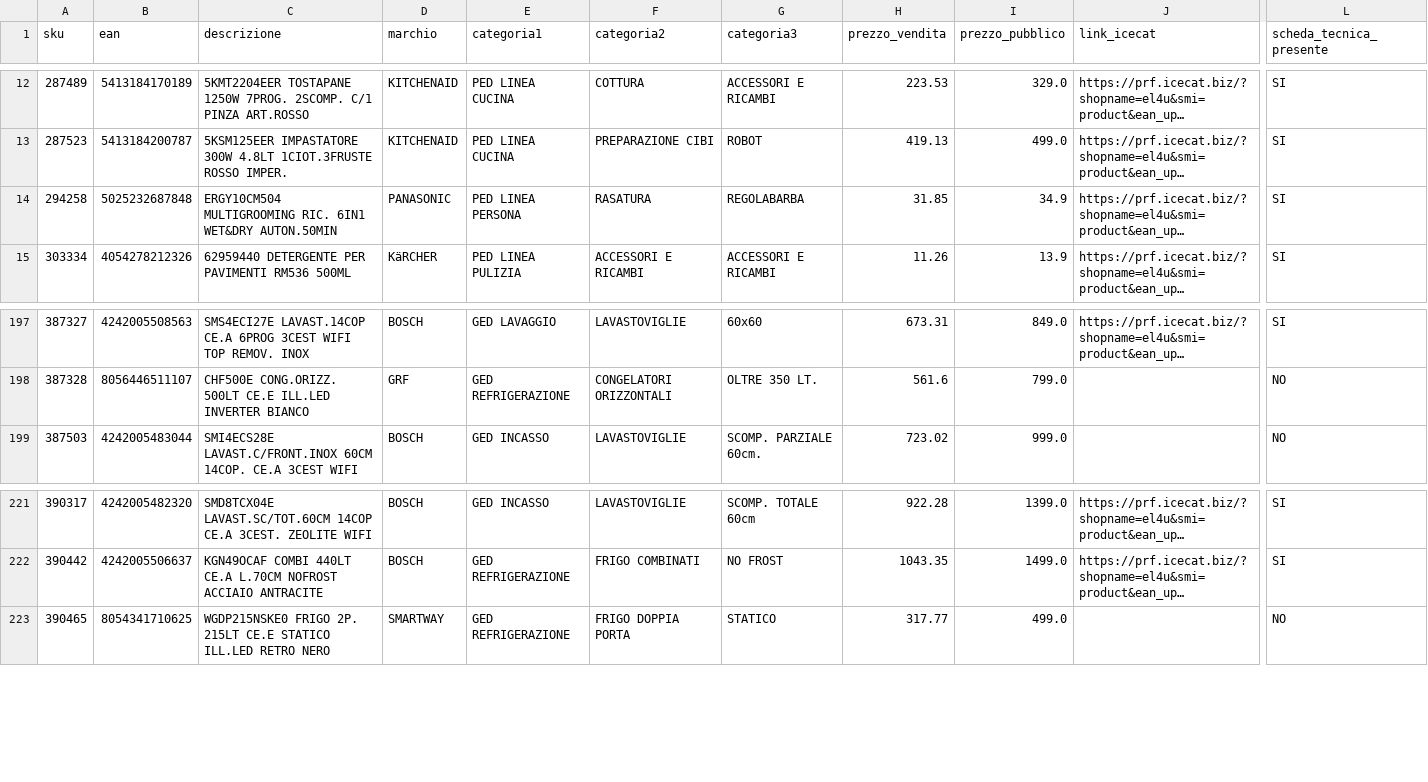
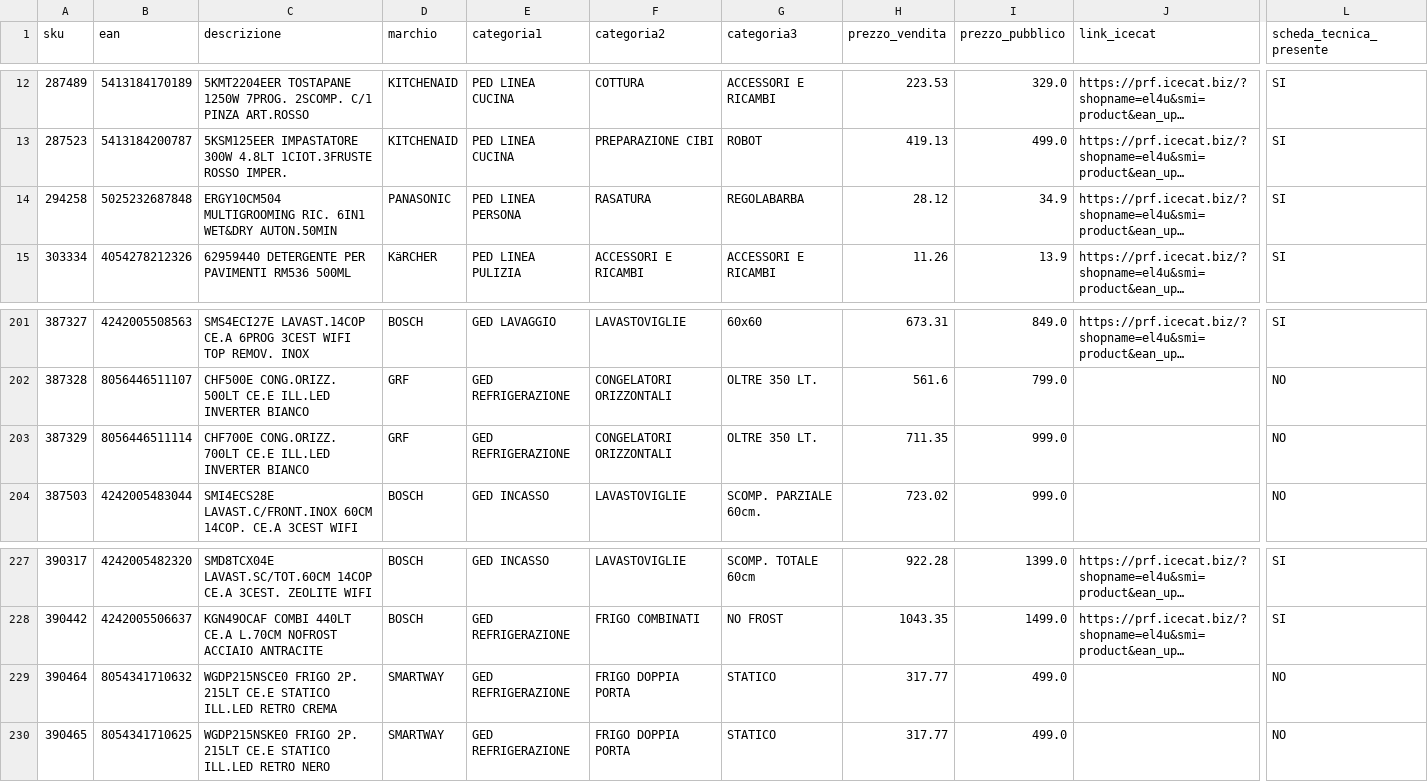
Before and after one commit to el4u-b2b/listino-b2b, a CSV file: listino_B2B.csv, drawn as a sheet; only a part is shown, gaps mark what is left out; long unchanged cells end in …; rows hold the shown columns only; the diff covers the shown part only; the diff names each change by its address in the sheet, - before the commit and + after, or states it on an @@ line.

```diff
--- a/listino_B2B.csv
+++ b/listino_B2B.csv
-H14 (prezzo_vendita): 31.85
+H14 (prezzo_vendita): 28.12
+row 203: 387329 | 8056446511114 | CHF700E CONG.ORIZZ. 700LT CE.E ILL.LED INVERTER BIANCO | GRF | GED REFRIGERAZIONE | CONGELATORI ORIZZONTALI | OLTRE 350 LT. | 711.35 | 999.0 |  | NO
+row 229: 390464 | 8054341710632 | WGDP215NSCE0 FRIGO 2P. 215LT CE.E STATICO ILL.LED RETRO CREMA | SMARTWAY | GED REFRIGERAZIONE | FRIGO DOPPIA PORTA | STATICO | 317.77 | 499.0 |  | NO
```
Also changed, not shown: 10 added rows and 3 removed rows elsewhere in this file, 1 other file.
